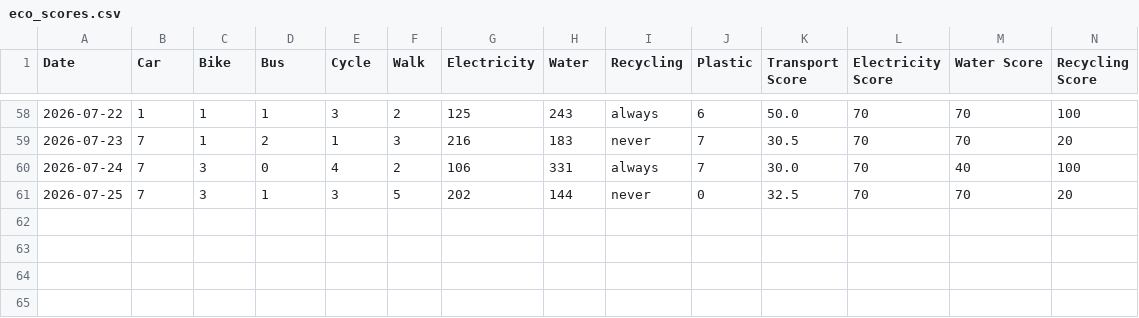
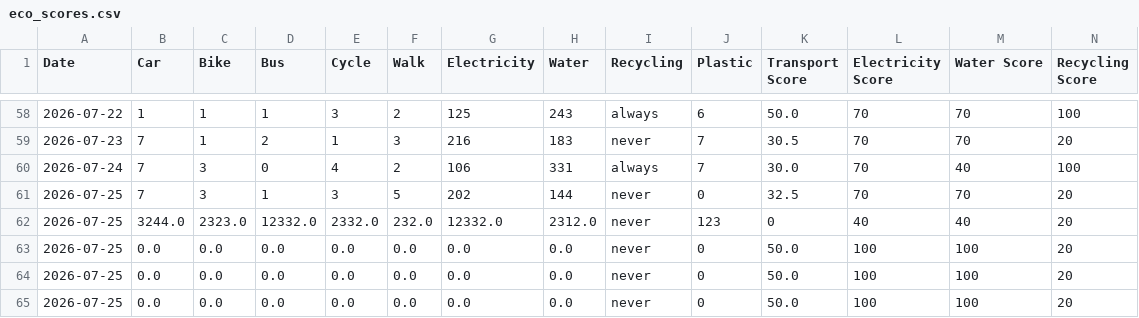
Before and after one commit to ChHarding/-Sustainable-Lifestyle-Calculator-, a CSV file: eco_scores.csv, drawn as a sheet; only a part is shown, gaps mark what is left out; rows hold the shown columns only; the diff names each change by its address in the sheet, - before the commit and + after, or states it on an @@ line.

```diff
--- a/eco_scores.csv
+++ b/eco_scores.csv
+row 62: 2026-07-25 | 3244.0 | 2323.0 | 12332.0 | 2332.0 | 232.0 | 12332.0 | 2312.0 | never | 123 | 0 | 40 | 40 | 20
+row 63: 2026-07-25 | 0.0 | 0.0 | 0.0 | 0.0 | 0.0 | 0.0 | 0.0 | never | 0 | 50.0 | 100 | 100 | 20
+row 64: 2026-07-25 | 0.0 | 0.0 | 0.0 | 0.0 | 0.0 | 0.0 | 0.0 | never | 0 | 50.0 | 100 | 100 | 20
+row 65: 2026-07-25 | 0.0 | 0.0 | 0.0 | 0.0 | 0.0 | 0.0 | 0.0 | never | 0 | 50.0 | 100 | 100 | 20
```
Also changed, not shown: 6 other files.
